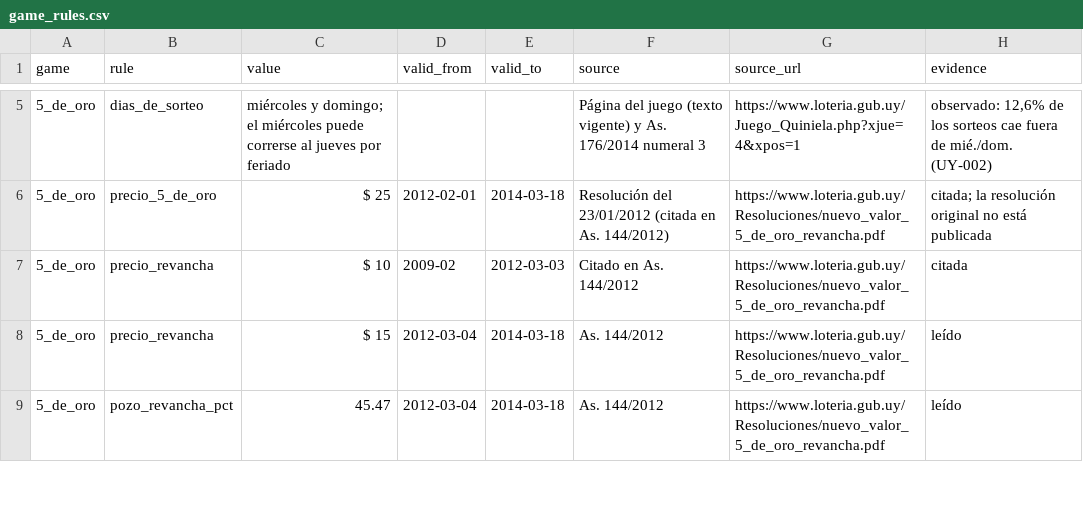
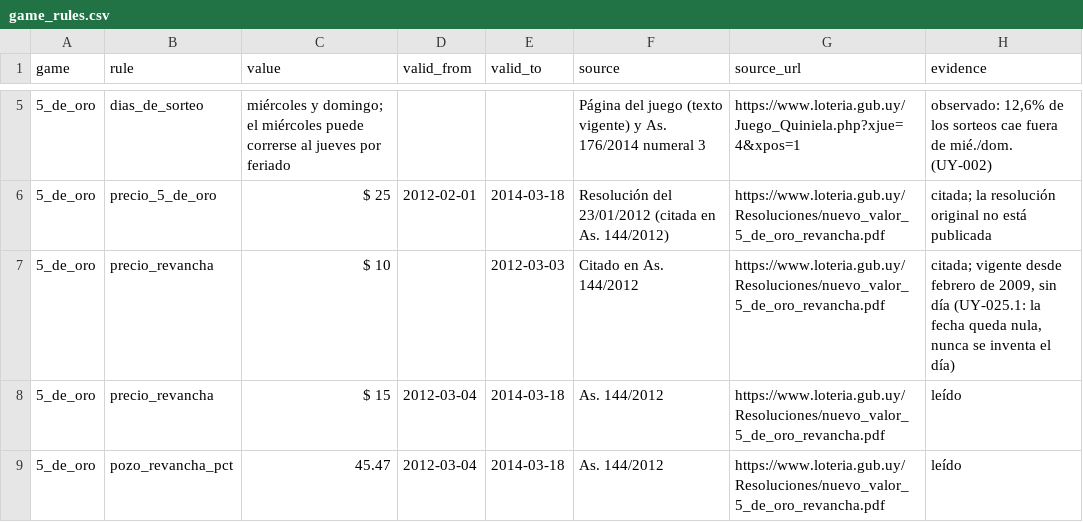
Before and after one commit to AngelDHackerman/Lottery_End_To_End_ETL_Data_Pipeline, a CSV file: src/sorteos/uy/reference/game_rules.csv, drawn as a sheet; only a part is shown, gaps mark what is left out.

```diff
--- a/src/sorteos/uy/reference/game_rules.csv
+++ b/src/sorteos/uy/reference/game_rules.csv
@@ -6,3 +6,3 @@ game,rule,value,valid_from,valid_to,source,source_url,evidence
 5_de_oro,precio_5_de_oro,$ 25,2012-02-01,2014-03-18,Resolución del 23/01/2012 (citada en As. 144/2012),https://www.loteria.gub.uy/Resoluciones/nuevo_valor_5_de_oro_revancha.pdf,citada; la resolución original no está publicada
-5_de_oro,precio_revancha,$ 10,2009-02,2012-03-03,Citado en As. 144/2012,https://www.loteria.gub.uy/Resoluciones/nuevo_valor_5_de_oro_revancha.pdf,citada
+5_de_oro,precio_revancha,$ 10,,2012-03-03,Citado en As. 144/2012,https://www.loteria.gub.uy/Resoluciones/nuevo_valor_5_de_oro_revancha.pdf,"citada; vigente desde febrero de 2009, sin día (UY-025.1: la fecha queda nula, nunca se inventa el día)"
 5_de_oro,precio_revancha,$ 15,2012-03-04,2014-03-18,As. 144/2012,https://www.loteria.gub.uy/Resoluciones/nuevo_valor_5_de_oro_revancha.pdf,leído
```
Also changed, not shown: src/sorteos/uy/reference/calendar_events.csv, 5 other files.
